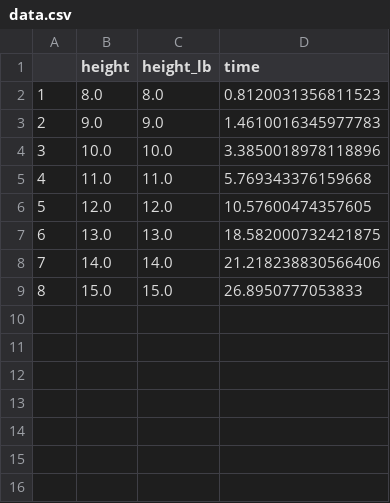
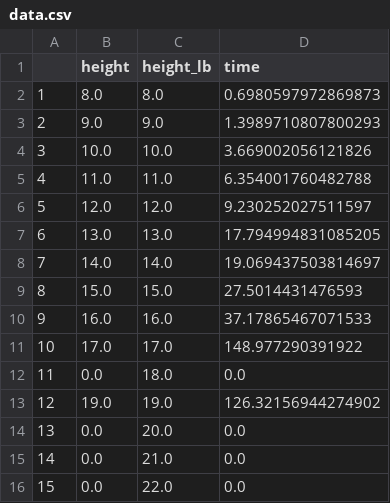
Before and after one commit to rrMat/VLSI-Multi-Paradigm-Solver, a CSV file: SAT/stats/rotation/SATBaseModel/z3/data.csv, drawn as a sheet.

Commit message:
Create SatModel_onlyBorders

```diff
--- a/SAT/stats/rotation/SATBaseModel/z3/data.csv
+++ b/SAT/stats/rotation/SATBaseModel/z3/data.csv
@@ -1,9 +1,16 @@
 ,height,height_lb,time
-1,8.0,8.0,0.8120031356811523
-2,9.0,9.0,1.4610016345977783
-3,10.0,10.0,3.3850018978118896
-4,11.0,11.0,5.769343376159668
-5,12.0,12.0,10.57600474357605
-6,13.0,13.0,18.582000732421875
-7,14.0,14.0,21.218238830566406
-8,15.0,15.0,26.8950777053833
+1,8.0,8.0,0.6980597972869873
+2,9.0,9.0,1.3989710807800293
+3,10.0,10.0,3.669002056121826
+4,11.0,11.0,6.354001760482788
+5,12.0,12.0,9.230252027511597
+6,13.0,13.0,17.794994831085205
+7,14.0,14.0,19.069437503814697
+8,15.0,15.0,27.5014431476593
+9,16.0,16.0,37.17865467071533
+10,17.0,17.0,148.977290391922
+11,0.0,18.0,0.0
+12,19.0,19.0,126.32156944274902
+13,0.0,20.0,0.0
+14,0.0,21.0,0.0
+15,0.0,22.0,0.0
```
Also changed, not shown: 48 other files.
